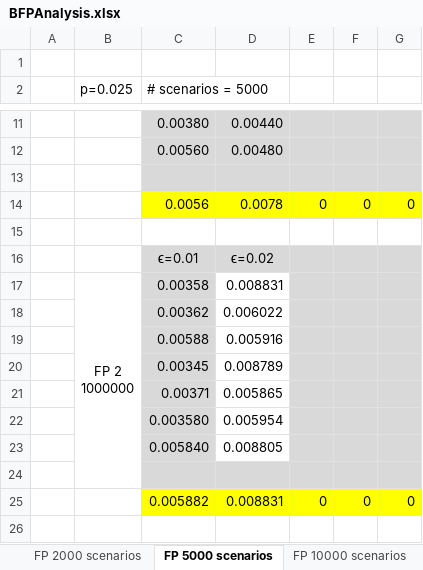
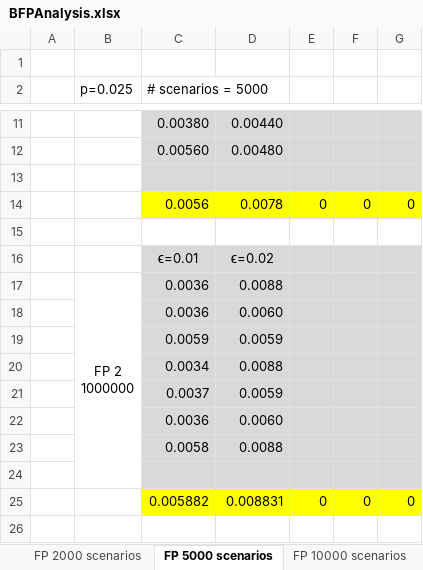
Before and after one commit to edielsonpf/robust-network-optimization, an Excel workbook: documents/analysis/BFPAnalysis.xlsx, sheet FP 5000 scenarios, drawn as a sheet; only a part is shown, gaps mark what is left out; values as stored, in another font and other column widths than the file's, no borders; removed rows and columns are numbered as before the commit, all else as after; ↵ is a line break in a cell; the diff names each change by its address in the sheet, - before the commit and + after, or states it on an @@ line.

```diff
--- a/documents/analysis/BFPAnalysis.xlsx (sheet FP 5000 scenarios)
+++ b/documents/analysis/BFPAnalysis.xlsx (sheet FP 5000 scenarios)
-row 17:  | FP 2 ↵ 1000000 | 0.00358 | 0.008831
-row 18:  |  | 0.00362 | 0.006022
-row 19:  |  | 0.00588 | 0.005916
-row 20:  |  | 0.00345 | 0.008789
-row 21:  |  | 0.00371 | 0.005865
-row 22:  |  | 0.003580 | 0.005954
-row 23:  |  | 0.005840 | 0.008805
+row 17:  | FP 2 ↵ 1000000 | 0.0036 | 0.0088
+row 18:  |  | 0.0036 | 0.0060
+row 19:  |  | 0.0059 | 0.0059
+row 20:  |  | 0.0034 | 0.0088
+row 21:  |  | 0.0037 | 0.0059
+row 22:  |  | 0.0036 | 0.0060
+row 23:  |  | 0.0058 | 0.0088
```
Also changed, not shown: sheet FP 10000 scenarios, documents/analysis/NSFNET.xlsx, 2 other files.
